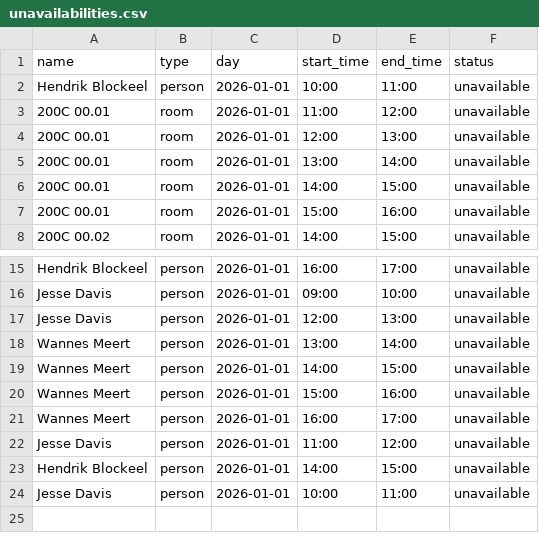
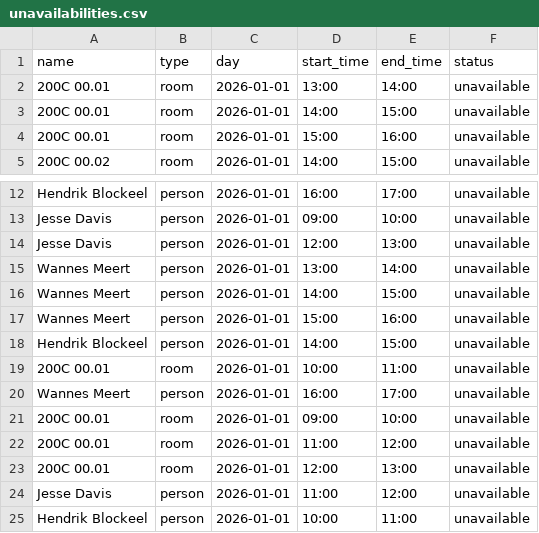
Before and after one commit to rokokot/defense-scheduler, a CSV file: data/input/explanations_example/unavailabilities.csv, drawn as a sheet; only a part is shown, gaps mark what is left out.

```diff
--- a/data/input/explanations_example/unavailabilities.csv
+++ b/data/input/explanations_example/unavailabilities.csv
@@ -1,5 +1,2 @@
 name,type,day,start_time,end_time,status
-Hendrik Blockeel,person,2026-01-01,10:00,11:00,unavailable
-200C 00.01,room,2026-01-01,11:00,12:00,unavailable
-200C 00.01,room,2026-01-01,12:00,13:00,unavailable
 200C 00.01,room,2026-01-01,13:00,14:00,unavailable
@@ -20,5 +17,9 @@ Wannes Meert,person,2026-01-01,14:00,15:00,unavailable
 Wannes Meert,person,2026-01-01,15:00,16:00,unavailable
+Hendrik Blockeel,person,2026-01-01,14:00,15:00,unavailable
+200C 00.01,room,2026-01-01,10:00,11:00,unavailable
 Wannes Meert,person,2026-01-01,16:00,17:00,unavailable
+200C 00.01,room,2026-01-01,09:00,10:00,unavailable
+200C 00.01,room,2026-01-01,11:00,12:00,unavailable
+200C 00.01,room,2026-01-01,12:00,13:00,unavailable
 Jesse Davis,person,2026-01-01,11:00,12:00,unavailable
-Hendrik Blockeel,person,2026-01-01,14:00,15:00,unavailable
-Jesse Davis,person,2026-01-01,10:00,11:00,unavailable
+Hendrik Blockeel,person,2026-01-01,10:00,11:00,unavailable
```
Also changed, not shown: Defense-rostering/input_data/documented_example_evaluator_conflict/defences.csv, Defense-rostering/input_data/explanations_example/unavailabilities.csv, 34 other files.
